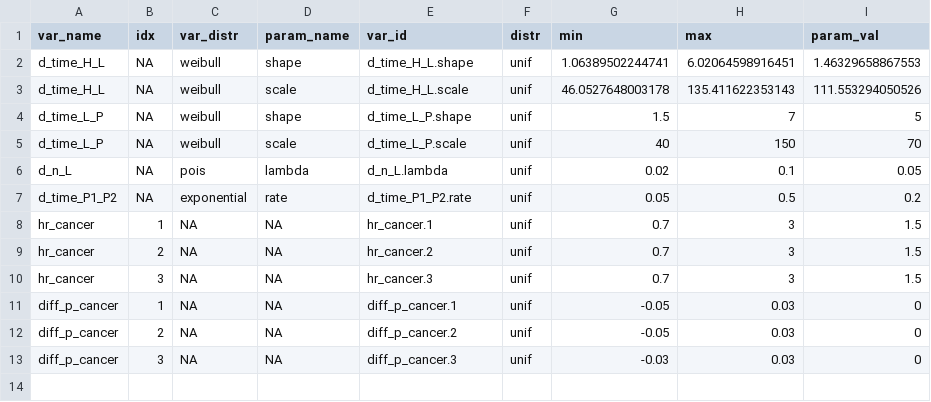
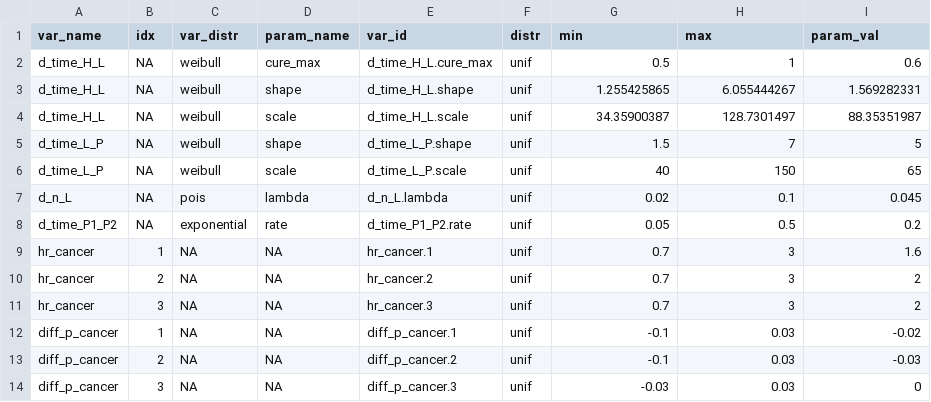
Before and after one commit to sjpi22/tutorial_cancer_modeling_des, a CSV file: data/colorectal/priors.csv, drawn as a sheet; addresses are those after the commit; the diff names each change by its address in the sheet, - before the commit and + after, or states it on an @@ line.

Commit message:
Adjust priors

```diff
--- a/data/colorectal/priors.csv
+++ b/data/colorectal/priors.csv
+row 2: d_time_H_L | NA | weibull | cure_max | d_time_H_L.cure_max | unif | 0.5 | 1 | 0.6
-G3 (min): 1.06389502244741
+G3 (min): 1.255425865
-H3 (max): 6.02064598916451
+H3 (max): 6.055444267
-I3 (param_val): 1.46329658867553
+I3 (param_val): 1.569282331
-G4 (min): 46.0527648003178
+G4 (min): 34.35900387
-H4 (max): 135.411622353143
+H4 (max): 128.7301497
-I4 (param_val): 111.553294050526
+I4 (param_val): 88.35351987
-I6 (param_val): 70
+I6 (param_val): 65
-I7 (param_val): 0.05
+I7 (param_val): 0.045
-I9 (param_val): 1.5
+I9 (param_val): 1.6
-I10:I11 (param_val): 1.5
+I10:I11 (param_val): 2
-G12:G13 (min): -0.05
+G12:G13 (min): -0.1
-I12 (param_val): 0
+I12 (param_val): -0.02
-I13 (param_val): 0
+I13 (param_val): -0.03
```
Also changed, not shown: data/bladder/priors.csv, 4 other files.
